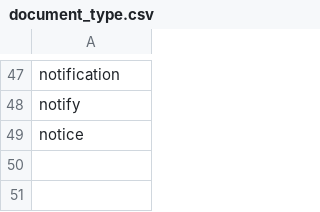
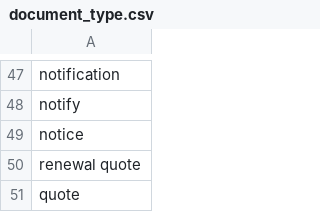
Before and after one commit to shinew13/sms_indicators_en, a CSV file: document_type.csv, drawn as a sheet; only a part is shown, gaps mark what is left out.

Commit message:
Update document_type.csv

```diff
--- a/document_type.csv
+++ b/document_type.csv
@@ -49 +49,3 @@ notify
 notice
+renewal quote
+quote
```
